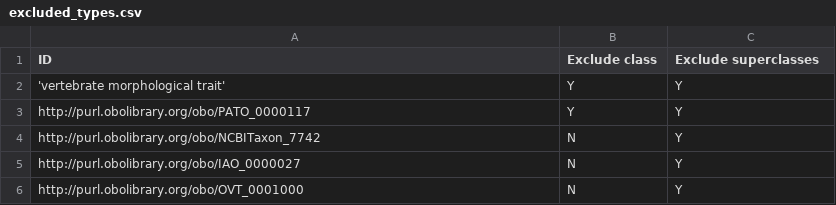
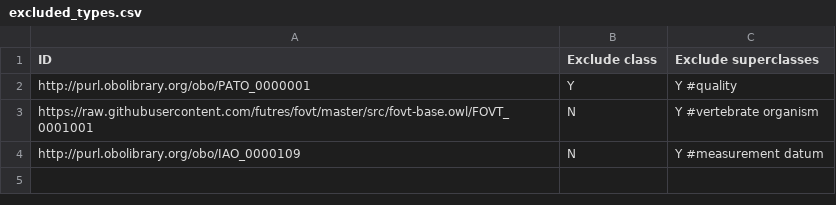
Before and after one commit to futres/ovt-data-pipeline, a CSV file: config/excluded_types.csv, drawn as a sheet.

Commit message:
Update excluded_types.csv

```diff
--- a/config/excluded_types.csv
+++ b/config/excluded_types.csv
@@ -1,6 +1,4 @@
 ID,Exclude class,Exclude superclasses
-'vertebrate morphological trait',Y,Y
-http://purl.obolibrary.org/obo/PATO_0000117,Y,Y
-http://purl.obolibrary.org/obo/NCBITaxon_7742,N,Y
-http://purl.obolibrary.org/obo/IAO_0000027,N,Y
-http://purl.obolibrary.org/obo/OVT_0001000,N,Y
+http://purl.obolibrary.org/obo/PATO_0000001,Y,Y #quality
+https://raw.githubusercontent.com/futres/fovt/master/src/fovt-base.owl/FOVT_0001001,N,Y #vertebrate organism
+http://purl.obolibrary.org/obo/IAO_0000109,N,Y #measurement datum
```
